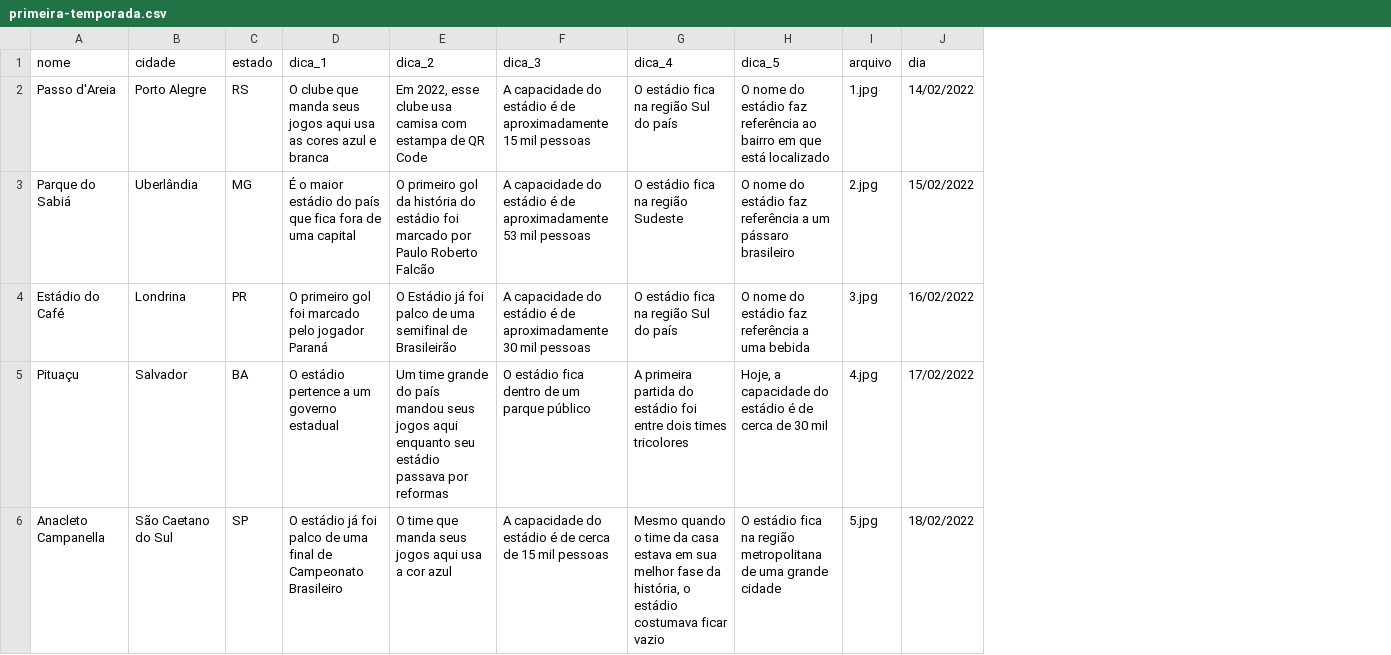
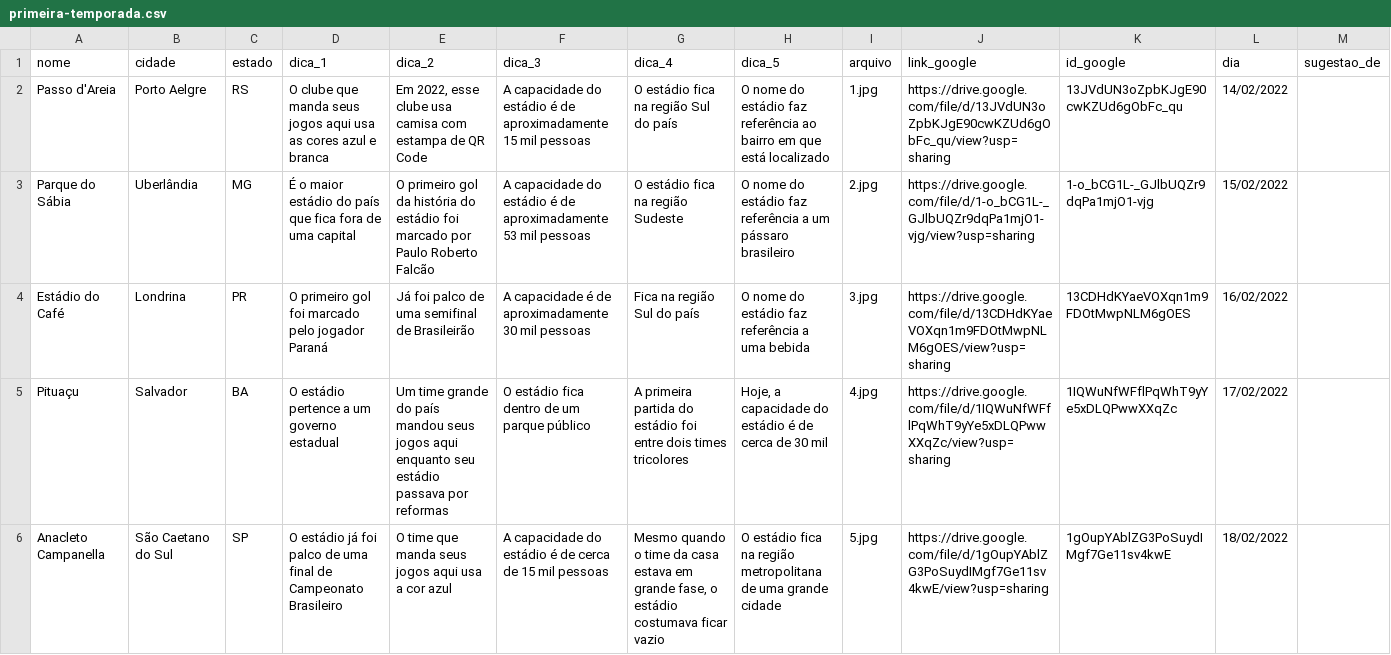
Before and after one commit to RodrigoMenegat/estadi.ooo, a CSV file: csv/primeira-temporada.csv, drawn as a sheet; only a part is shown; the diff covers the shown part only; the diff names each change by its address in the sheet, - before the commit and + after, or states it on an @@ line.

Commit message:
Fixes action, updates data

```diff
--- a/csv/primeira-temporada.csv
+++ b/csv/primeira-temporada.csv
+column J (link_google), rows 2-6: https://drive.google.com/file/d/13JVdUN3oZpbKJgE90cwKZUd6gObFc_qu/view?usp=sharing | https://drive.google.com/file/d/1-o_bCG1L-_GJlbUQZr9dqPa1mjO1-vjg/view?usp=sharing | https://drive.google.com/file/d/13CDHdKYaeVOXqn1m9FDOtMwpNLM6gOES/view?usp=sharing | https://drive.google.com/file/d/1IQWuNfWFflPqWhT9yYe5xDLQPwwXXqZc/view?usp=sharing | https://drive.google.com/file/d/1gOupYAblZG3PoSuydIMgf7Ge11sv4kwE/view?usp=sharing
+column K (id_google), rows 2-6: 13JVdUN3oZpbKJgE90cwKZUd6gObFc_qu | 1-o_bCG1L-_GJlbUQZr9dqPa1mjO1-vjg | 13CDHdKYaeVOXqn1m9FDOtMwpNLM6gOES | 1IQWuNfWFflPqWhT9yYe5xDLQPwwXXqZc | 1gOupYAblZG3PoSuydIMgf7Ge11sv4kwE
+column M (sugestao_de), empty
-B2 (cidade): Porto Alegre
+B2 (cidade): Porto Aelgre
-A3 (nome): Parque do Sabiá
+A3 (nome): Parque do Sábia
-E4 (dica_2): O Estádio já foi palco…
+E4 (dica_2): Já foi palco…
-F4 (dica_3): A capacidade do estádio é de…
+F4 (dica_3): A capacidade é de…
-G4 (dica_4): O estádio fica na região Sul do país
+G4 (dica_4): Fica na região Sul do país
-G6 (dica_4): …estava em sua melhor fase da história, o estádio…
+G6 (dica_4): …estava em grande fase, o estádio…
```
Also changed, not shown: 9 edited cells elsewhere in this file, csv/primeira-temporada-estadios-validos.csv, 7 other files.
